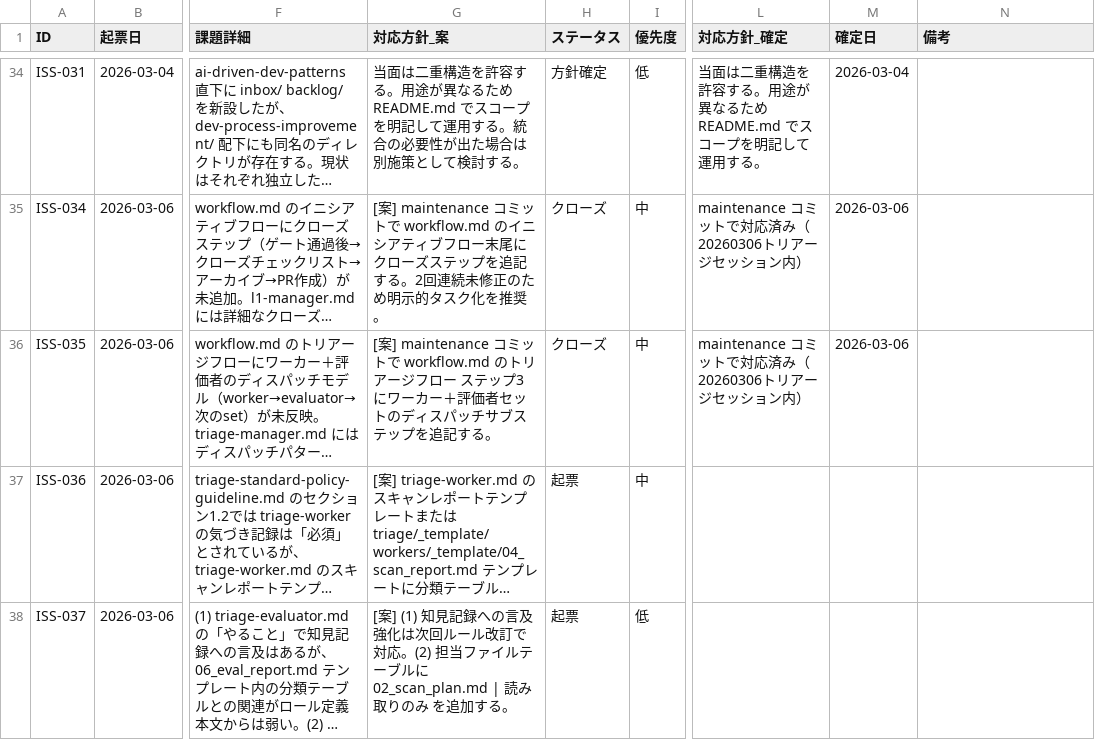
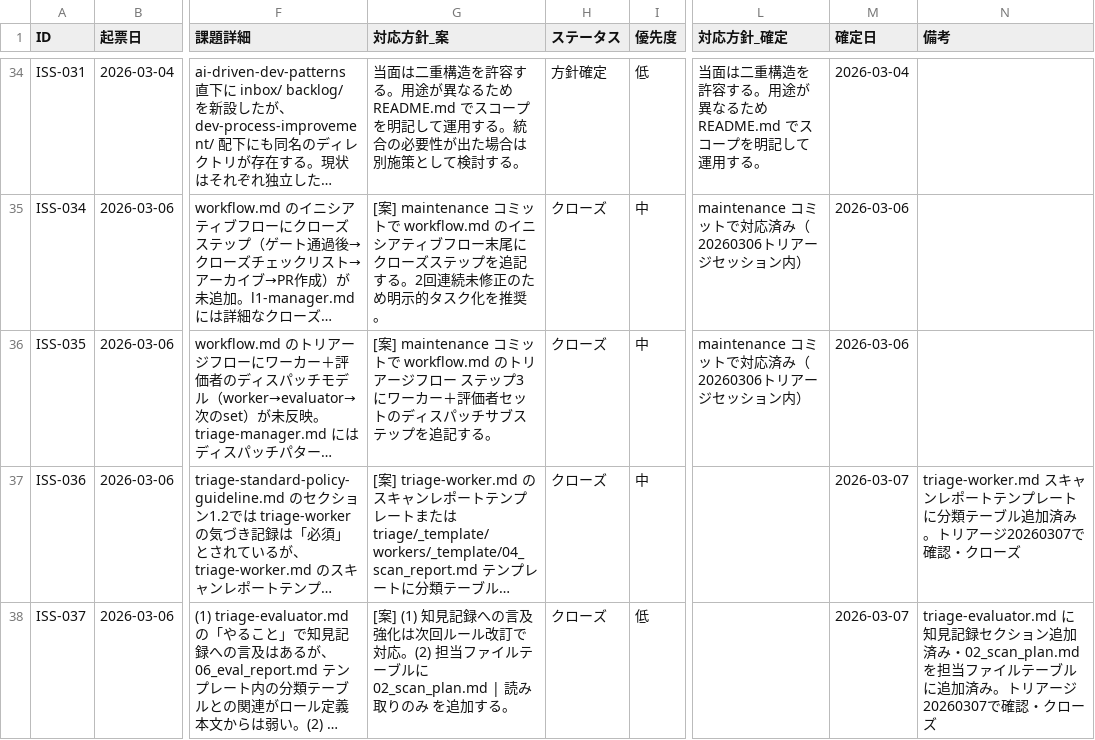
Before and after one commit to ryo12-n/dev-process-improvement, a CSV file: プロセス改善_課題管理.csv, drawn as a sheet; only a part is shown, gaps mark what is left out; long unchanged cells end in …; the diff names each change by its address in the sheet, - before the commit and + after, or states it on an @@ line.

```diff
--- a/プロセス改善_課題管理.csv
+++ b/プロセス改善_課題管理.csv
-H37:H38 (ステータス): 起票
+H37:H38 (ステータス): クローズ
-M37:M38 (確定日): (empty)
+M37:M38 (確定日): 2026-03-07
-N37 (備考): (empty)
+N37 (備考): triage-worker.md スキャンレポートテンプレートに分類テーブル追加済み。トリアージ20260307で確認・クローズ
-N38 (備考): (empty)
+N38 (備考): triage-evaluator.md に知見記録セクション追加済み・02_scan_plan.md を担当ファイルテーブルに追加済み。トリアージ20260307で確認・クローズ
```
Also changed, not shown: 29 other files.
